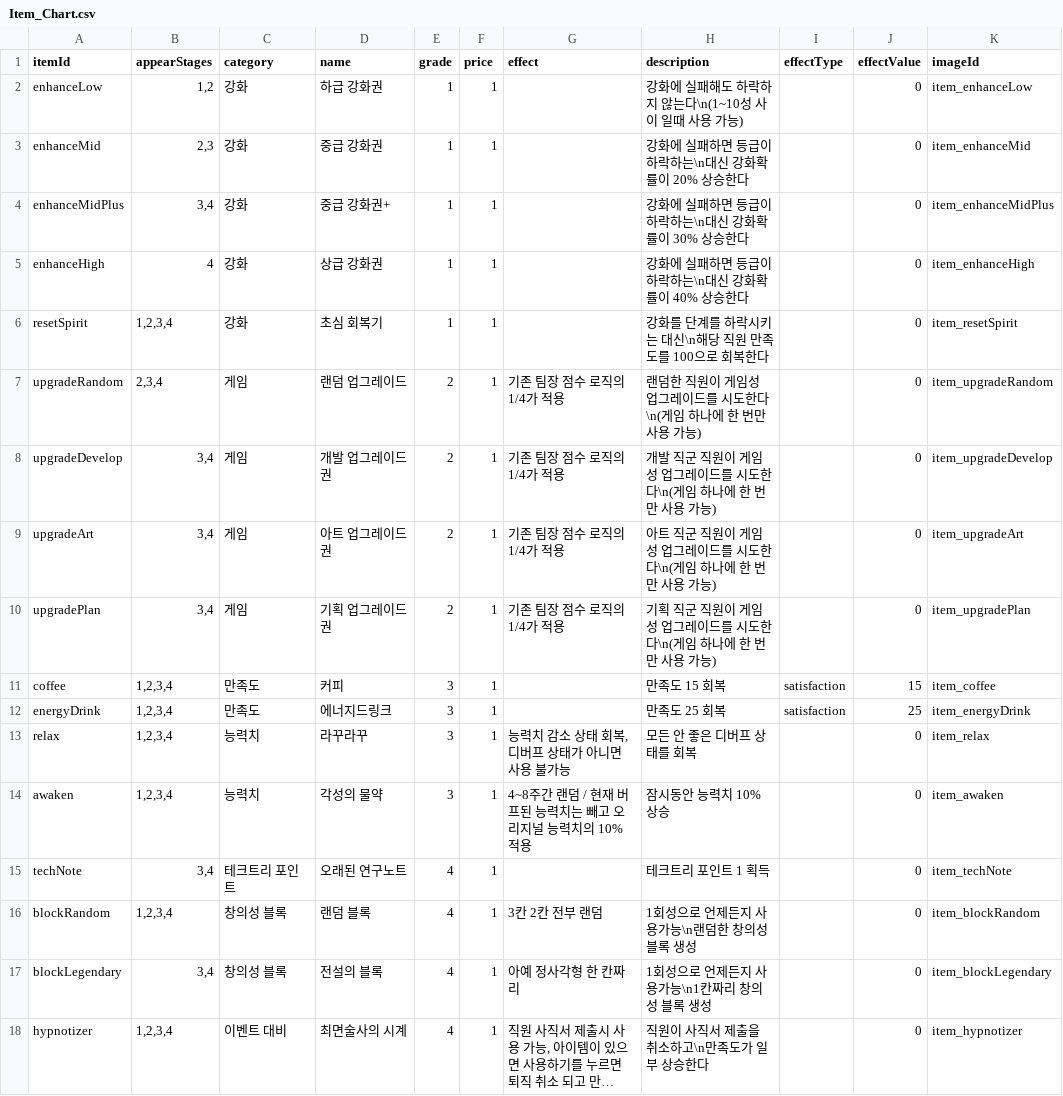
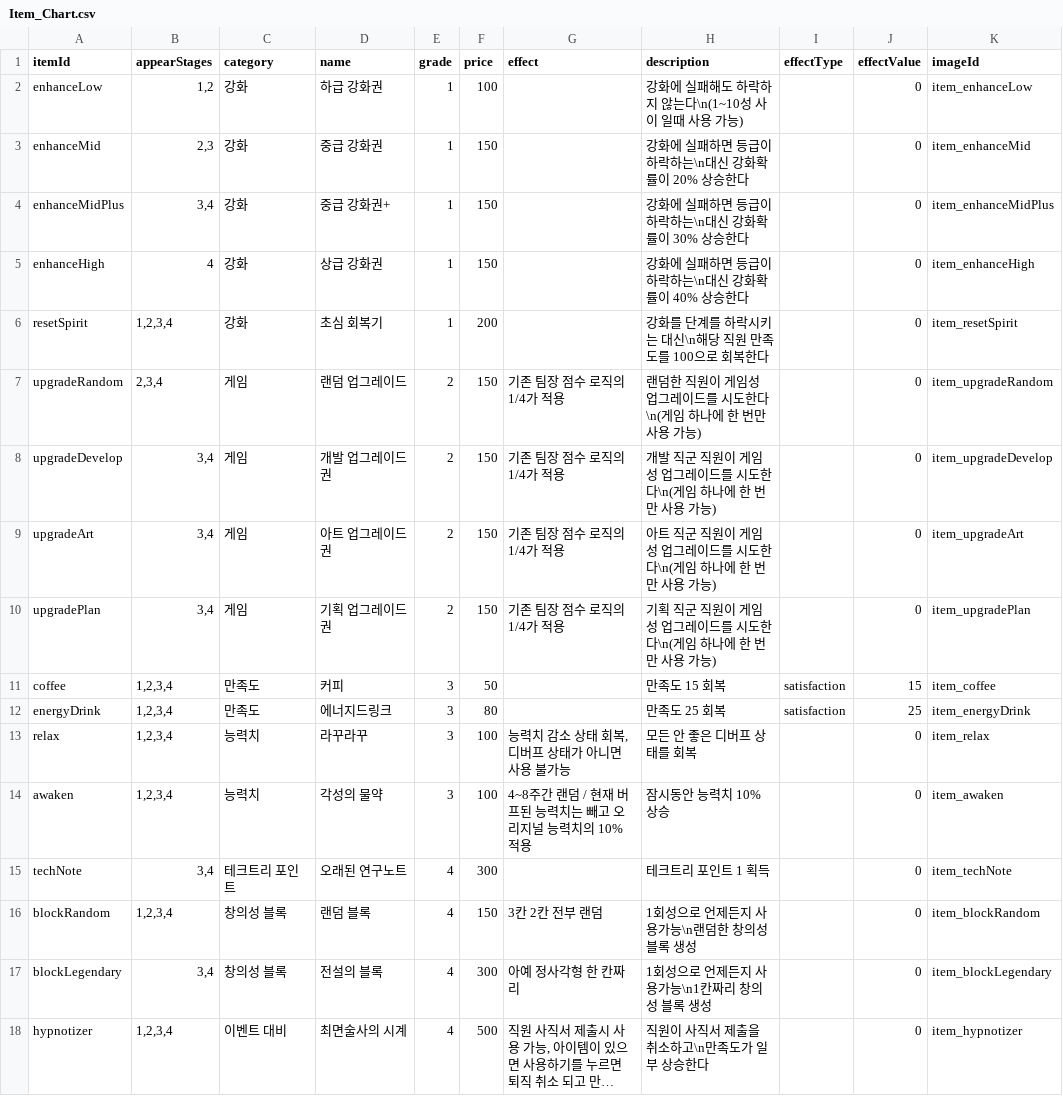
Before and after one commit to DongjunGu/GameDevTycoon, a CSV file: Assets/Scripts/InGame/Item/Item_Chart.csv, drawn as a sheet; long unchanged cells end in …; the diff names each change by its address in the sheet, - before the commit and + after, or states it on an @@ line.

```diff
--- a/Assets/Scripts/InGame/Item/Item_Chart.csv
+++ b/Assets/Scripts/InGame/Item/Item_Chart.csv
-F2 (price): 1
+F2 (price): 100
-F3:F5 (price): 1
+F3:F5 (price): 150
-F6 (price): 1
+F6 (price): 200
-F7:F10 (price): 1
+F7:F10 (price): 150
-F11 (price): 1
+F11 (price): 50
-F12 (price): 1
+F12 (price): 80
-F13:F14 (price): 1
+F13:F14 (price): 100
-F15 (price): 1
+F15 (price): 300
-F16 (price): 1
+F16 (price): 150
-F17 (price): 1
+F17 (price): 300
-F18 (price): 1
+F18 (price): 500
```
Also changed, not shown: Assets/Scripts/InGame/RandomEvent/RandomEvent_Chart.csv, Assets/Scripts/InGame/RandomEvent/RandomEvent_Condition_Chart.csv, 43 other files.
